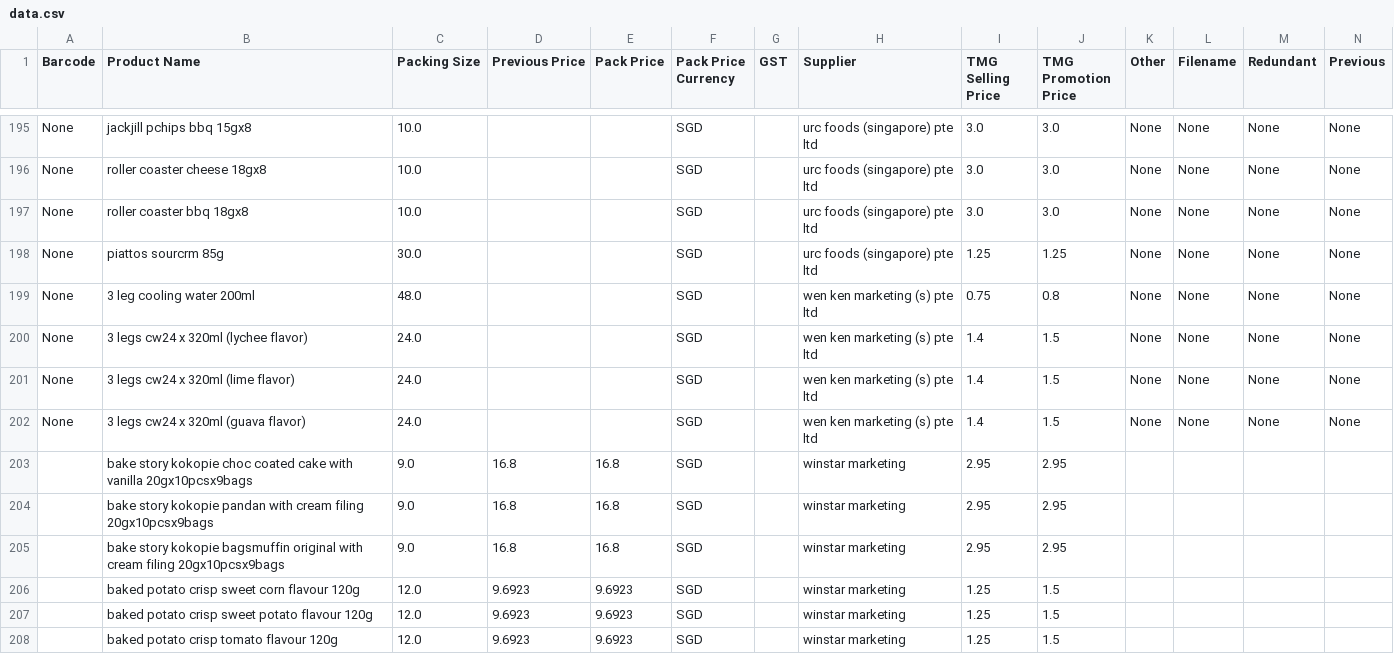
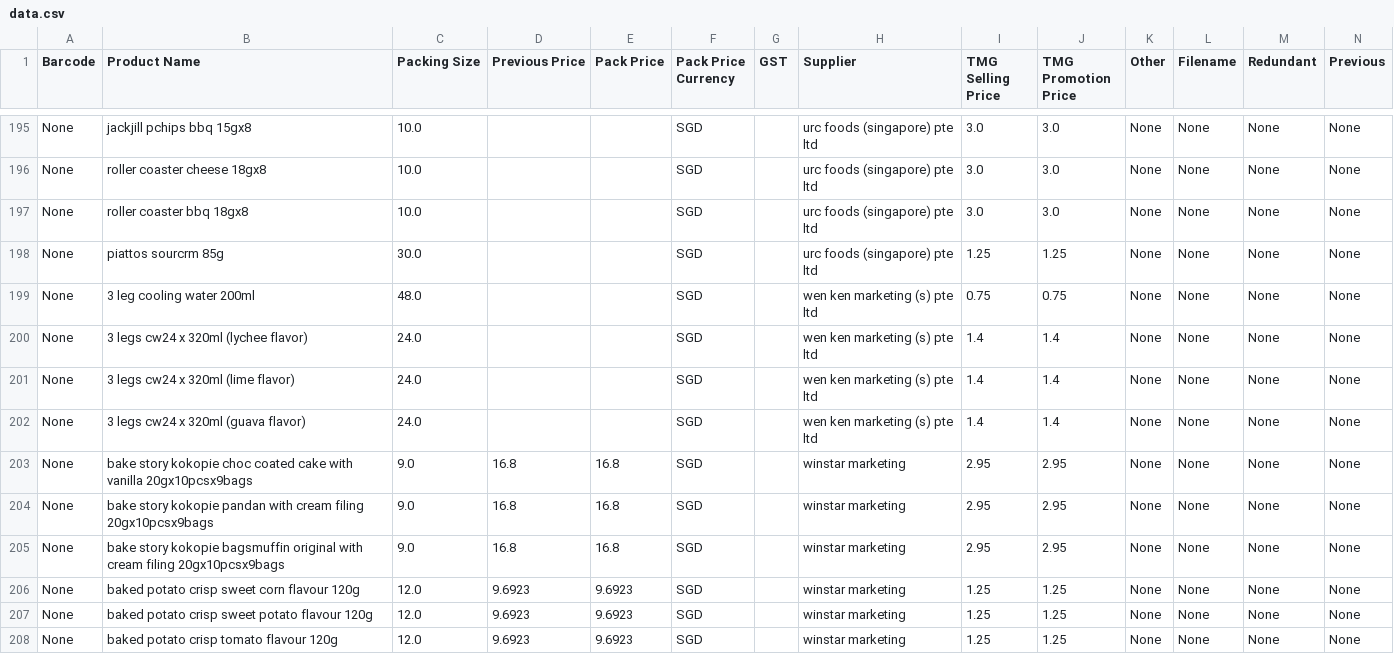
Before and after one commit to ayushsinghal1510/kp, a CSV file: retail/rpoc/assets/data/data.csv, drawn as a sheet; only a part is shown, gaps mark what is left out; the diff covers the shown part only.

```diff
--- a/retail/rpoc/assets/data/data.csv
+++ b/retail/rpoc/assets/data/data.csv
@@ -198,11 +198,11 @@ None,roller coaster bbq 18gx8,10.0,,,SGD,,urc foods (singapore) pte ltd,3.0,3.0,
 None,piattos sourcrm 85g,30.0,,,SGD,,urc foods (singapore) pte ltd,1.25,1.25,None,None,None,None
-None,3 leg cooling water 200ml,48.0,,,SGD,,wen ken marketing (s) pte ltd,0.75,0.8,None,None,None,None
-None,3 legs cw24 x 320ml (lychee flavor),24.0,,,SGD,,wen ken marketing (s) pte ltd,1.4,1.5,None,None,None,None
-None,3 legs cw24 x 320ml (lime flavor),24.0,,,SGD,,wen ken marketing (s) pte ltd,1.4,1.5,None,None,None,None
-None,3 legs cw24 x 320ml (guava flavor),24.0,,,SGD,,wen ken marketing (s) pte ltd,1.4,1.5,None,None,None,None
-,bake story kokopie choc coated cake with vanilla 20gx10pcsx9bags,9.0,16.8,16.8,SGD,,winstar marketing,2.95,2.95,,,,
-,bake story kokopie pandan with cream filing 20gx10pcsx9bags,9.0,16.8,16.8,SGD,,winstar marketing,2.95,2.95,,,,
-,bake story kokopie bagsmuffin original with cream filing 20gx10pcsx9bags,9.0,16.8,16.8,SGD,,winstar marketing,2.95,2.95,,,,
-,baked potato crisp sweet corn flavour 120g,12.0,9.6923,9.6923,SGD,,winstar marketing,1.25,1.5,,,,
-,baked potato crisp sweet potato flavour 120g,12.0,9.6923,9.6923,SGD,,winstar marketing,1.25,1.5,,,,
-,baked potato crisp tomato flavour 120g,12.0,9.6923,9.6923,SGD,,winstar marketing,1.25,1.5,,,,
+None,3 leg cooling water 200ml,48.0,,,SGD,,wen ken marketing (s) pte ltd,0.75,0.75,None,None,None,None
+None,3 legs cw24 x 320ml (lychee flavor),24.0,,,SGD,,wen ken marketing (s) pte ltd,1.4,1.4,None,None,None,None
+None,3 legs cw24 x 320ml (lime flavor),24.0,,,SGD,,wen ken marketing (s) pte ltd,1.4,1.4,None,None,None,None
+None,3 legs cw24 x 320ml (guava flavor),24.0,,,SGD,,wen ken marketing (s) pte ltd,1.4,1.4,None,None,None,None
+None,bake story kokopie choc coated cake with vanilla 20gx10pcsx9bags,9.0,16.8,16.8,SGD,,winstar marketing,2.95,2.95,None,None,None,None
+None,bake story kokopie pandan with cream filing 20gx10pcsx9bags,9.0,16.8,16.8,SGD,,winstar marketing,2.95,2.95,None,None,None,None
+None,bake story kokopie bagsmuffin original with cream filing 20gx10pcsx9bags,9.0,16.8,16.8,SGD,,winstar marketing,2.95,2.95,None,None,None,None
+None,baked potato crisp sweet corn flavour 120g,12.0,9.6923,9.6923,SGD,,winstar marketing,1.25,1.25,None,None,None,None
+None,baked potato crisp sweet potato flavour 120g,12.0,9.6923,9.6923,SGD,,winstar marketing,1.25,1.25,None,None,None,None
+None,baked potato crisp tomato flavour 120g,12.0,9.6923,9.6923,SGD,,winstar marketing,1.25,1.25,None,None,None,None
```
Also changed, not shown: 80 edited cells elsewhere in this file, 55 other files.
